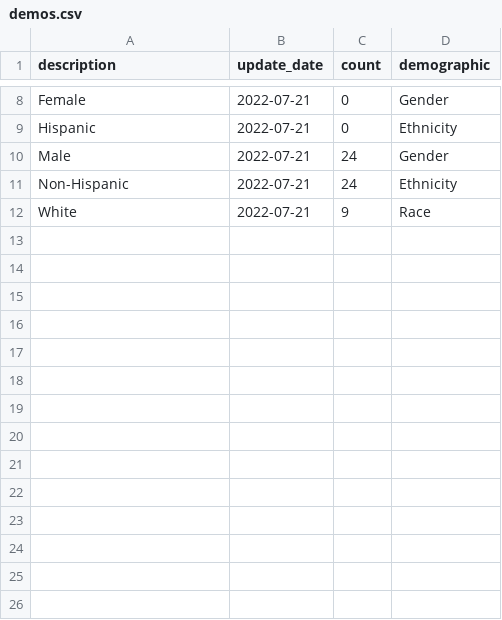
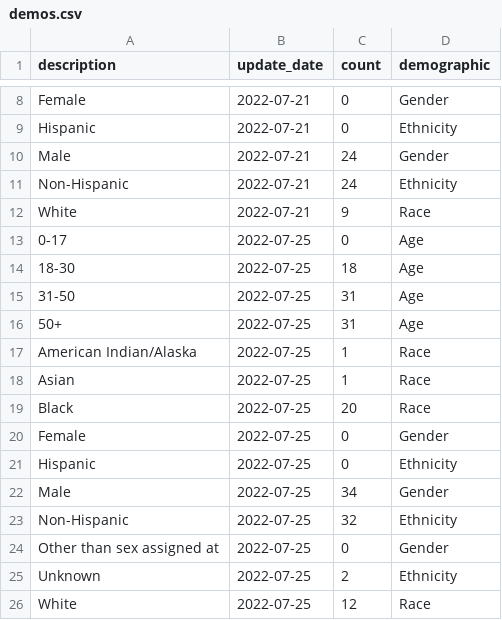
Before and after one commit to wf-id/nc-mpx, a CSV file: data/demos.csv, drawn as a sheet; only a part is shown, gaps mark what is left out.

```diff
--- a/data/demos.csv
+++ b/data/demos.csv
@@ -12 +12,15 @@ Non-Hispanic,2022-07-21,24,Ethnicity
 White,2022-07-21,9,Race
+0-17,2022-07-25,0,Age
+18-30,2022-07-25,18,Age
+31-50,2022-07-25,31,Age
+50+,2022-07-25,31,Age
+American Indian/Alaska,2022-07-25,1,Race
+Asian,2022-07-25,1,Race
+Black,2022-07-25,20,Race
+Female,2022-07-25,0,Gender
+Hispanic,2022-07-25,0,Ethnicity
+Male,2022-07-25,34,Gender
+Non-Hispanic,2022-07-25,32,Ethnicity
+Other than sex assigned at,2022-07-25,0,Gender
+Unknown,2022-07-25,2,Ethnicity
+White,2022-07-25,12,Race
```
Also changed, not shown: 2 other files.
